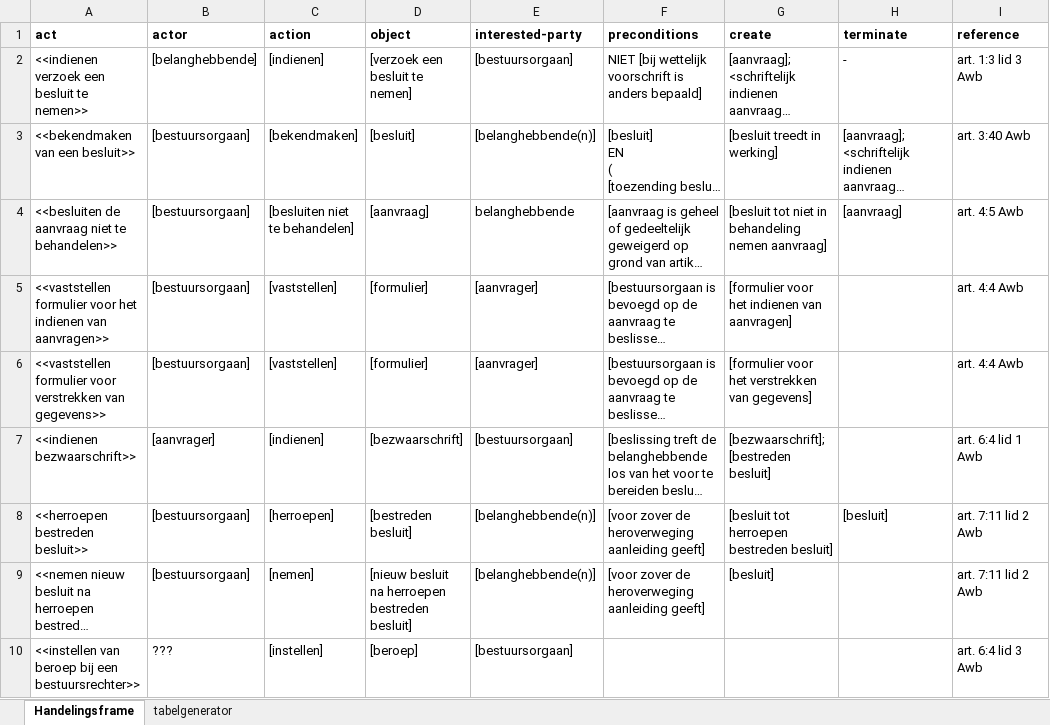
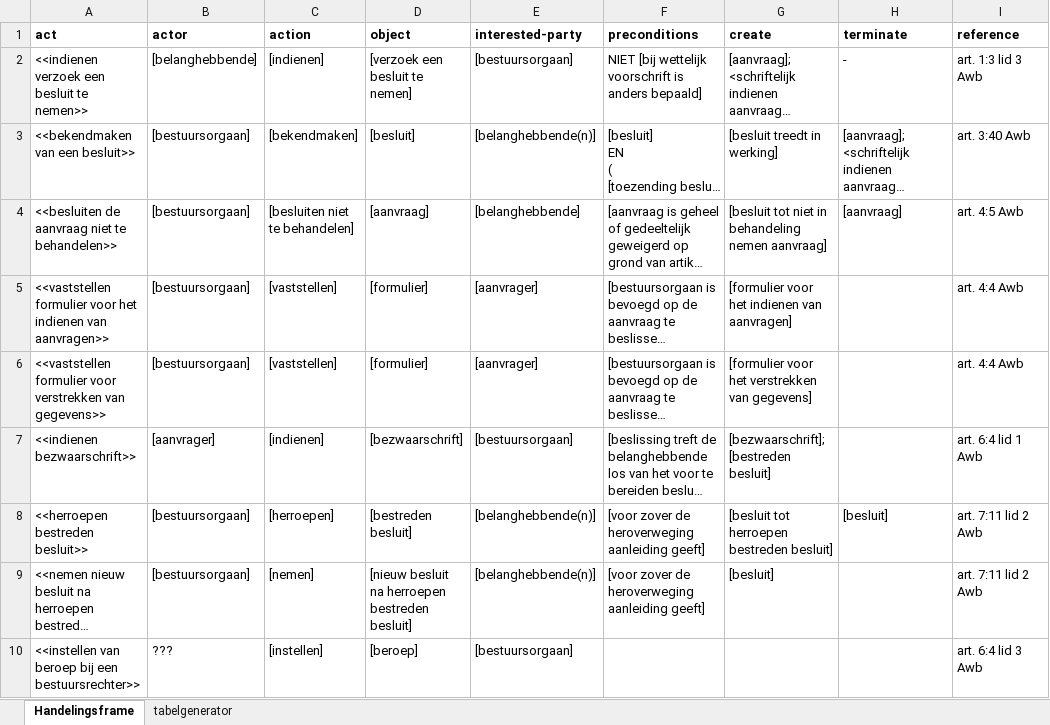
Before and after one commit to discipl/discipl-law-reg, an Excel workbook: tool/excels/handeling.xlsx, sheet Handelingsframe, drawn as a sheet; only a part is shown; long unchanged cells end in …; values as stored, in another font and other column widths than the file's, no borders; charts and pictures not drawn; the diff names each change by its address in the sheet, - before the commit and + after, or states it on an @@ line.

```diff
--- a/tool/excels/handeling.xlsx (sheet Handelingsframe)
+++ b/tool/excels/handeling.xlsx (sheet Handelingsframe)
-E4 (interested-party): belanghebbende
+E4 (interested-party): [belanghebbende]
```
Also changed, not shown: tool/excels/feit.xlsx, 4 other files.
